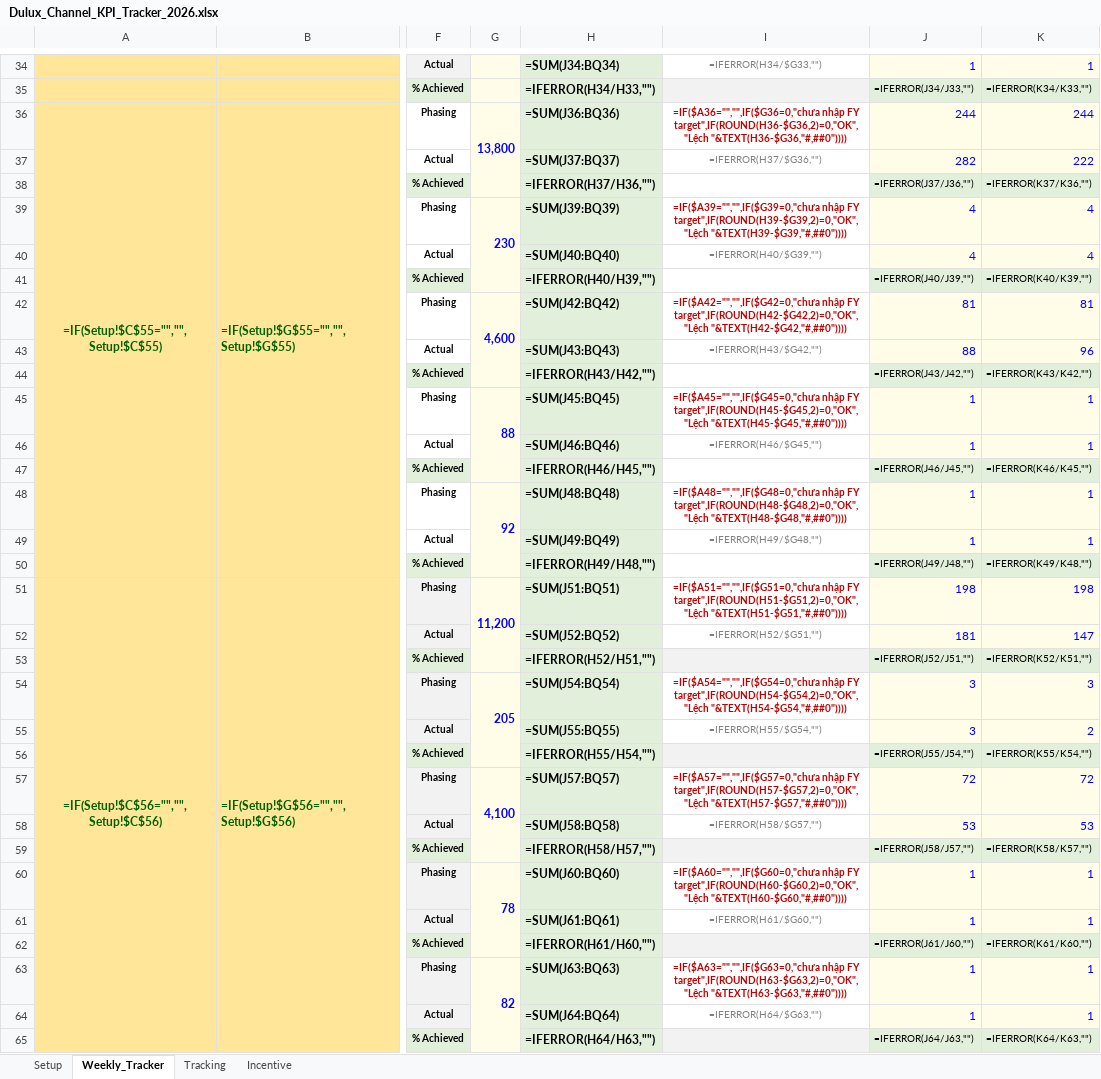
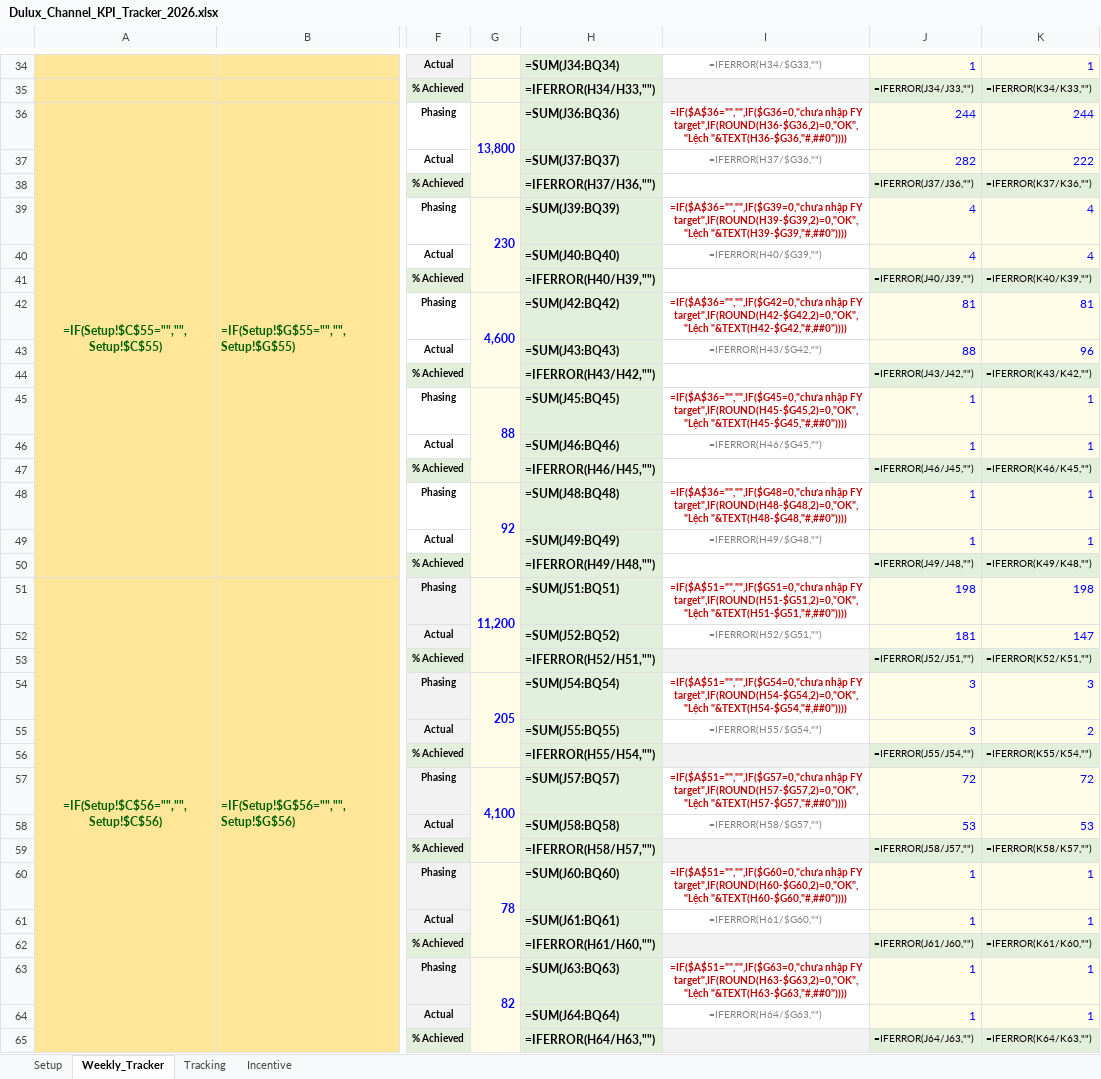
Before and after one commit to chidthuy/brainstorm, an Excel workbook: dulux-kpi-tracker/Dulux_Channel_KPI_Tracker_2026.xlsx, sheet Weekly_Tracker, drawn as a sheet; only a part is shown, gaps mark what is left out; values as stored, in another font and other column widths than the file's, no borders; formulas without a stored value are shown as written; conditional formats not drawn; the diff covers the shown part only; the diff names each change by its address in the sheet, - before the commit and + after, or states it on an @@ line.

```diff
--- a/dulux-kpi-tracker/Dulux_Channel_KPI_Tracker_2026.xlsx (sheet Weekly_Tracker)
+++ b/dulux-kpi-tracker/Dulux_Channel_KPI_Tracker_2026.xlsx (sheet Weekly_Tracker)
-I36: =IF($A36="","",IF($G36=0,"chưa nhập FY…
+I36: =IF($A$36="","",IF($G36=0,"chưa nhập FY…
-I39: =IF($A39="","",IF($G39=0,"chưa nhập FY…
+I39: =IF($A$36="","",IF($G39=0,"chưa nhập FY…
-I42: =IF($A42="","",IF($G42=0,"chưa nhập FY…
+I42: =IF($A$36="","",IF($G42=0,"chưa nhập FY…
-I45: =IF($A45="","",IF($G45=0,"chưa nhập FY…
+I45: =IF($A$36="","",IF($G45=0,"chưa nhập FY…
-I48: =IF($A48="","",IF($G48=0,"chưa nhập FY…
+I48: =IF($A$36="","",IF($G48=0,"chưa nhập FY…
-I51: =IF($A51="","",IF($G51=0,"chưa nhập FY…
+I51: =IF($A$51="","",IF($G51=0,"chưa nhập FY…
-I54: =IF($A54="","",IF($G54=0,"chưa nhập FY…
+I54: =IF($A$51="","",IF($G54=0,"chưa nhập FY…
-I57: =IF($A57="","",IF($G57=0,"chưa nhập FY…
+I57: =IF($A$51="","",IF($G57=0,"chưa nhập FY…
-I60: =IF($A60="","",IF($G60=0,"chưa nhập FY…
+I60: =IF($A$51="","",IF($G60=0,"chưa nhập FY…
-I63: =IF($A63="","",IF($G63=0,"chưa nhập FY…
+I63: =IF($A$51="","",IF($G63=0,"chưa nhập FY…
```
Also changed, not shown: 65 edited cells elsewhere in this sheet, sheet Incentive, sheet Tracking, 4 other files.
